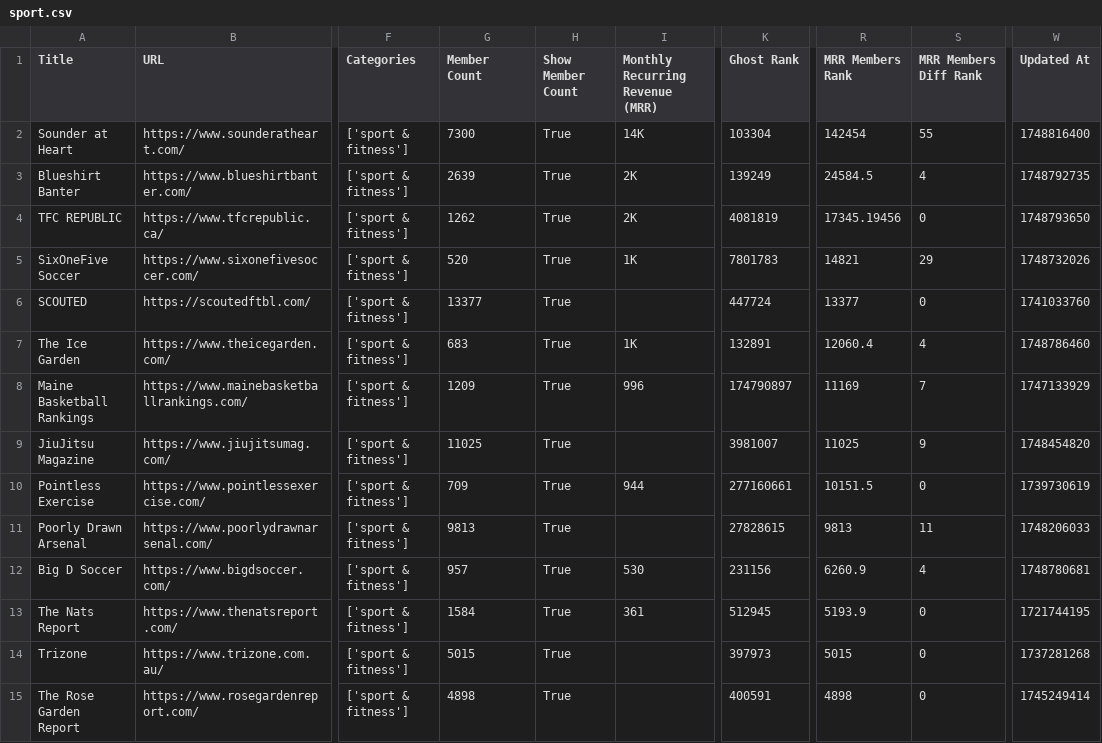
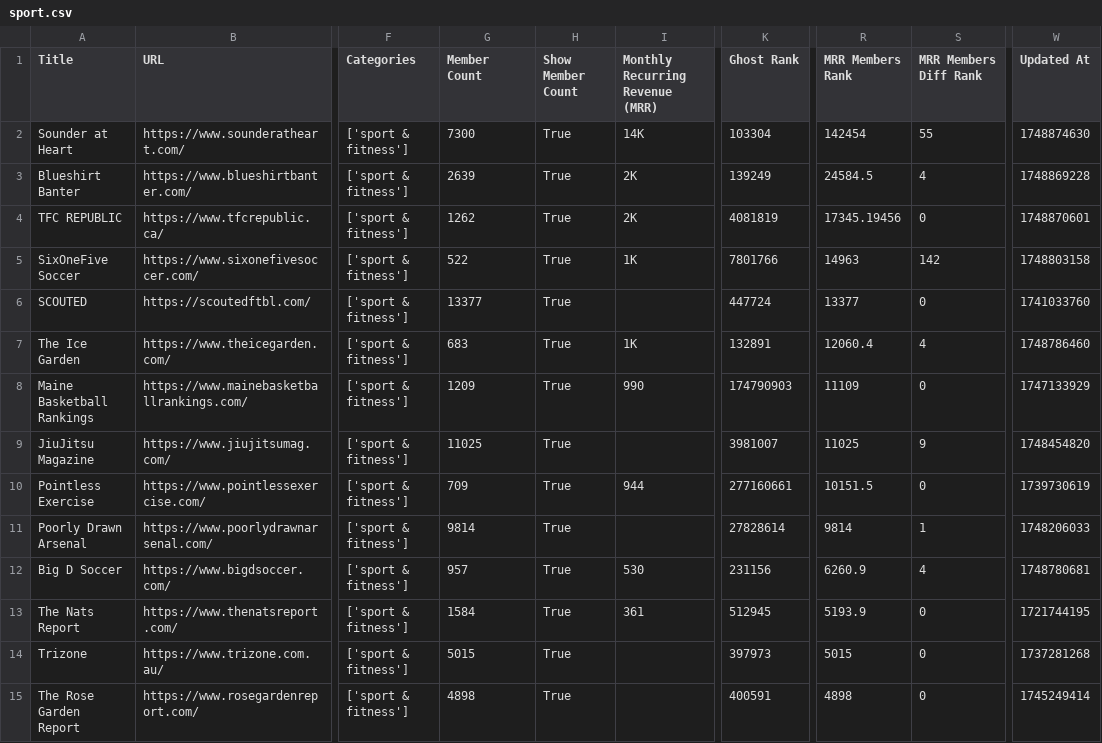
Before and after one commit to TheBoatyMcBoatFace/explore-ghosts, a CSV file: output/sport.csv, drawn as a sheet; only a part is shown, gaps mark what is left out; the diff covers the shown part only; the diff names each change by its address in the sheet, - before the commit and + after, or states it on an @@ line.

```diff
--- a/output/sport.csv
+++ b/output/sport.csv
-W2 (Updated At): 1748816400
+W2 (Updated At): 1748874630
-W3 (Updated At): 1748792735
+W3 (Updated At): 1748869228
-W4 (Updated At): 1748793650
+W4 (Updated At): 1748870601
-G5 (Member Count): 520
+G5 (Member Count): 522
-K5 (Ghost Rank): 7801783
+K5 (Ghost Rank): 7801766
-R5 (MRR Members Rank): 14821
+R5 (MRR Members Rank): 14963
-S5 (MRR Members Diff Rank): 29
+S5 (MRR Members Diff Rank): 142
-W5 (Updated At): 1748732026
+W5 (Updated At): 1748803158
-I8 (Monthly Recurring Revenue (MRR)): 996
+I8 (Monthly Recurring Revenue (MRR)): 990
-K8 (Ghost Rank): 174790897
+K8 (Ghost Rank): 174790903
-R8 (MRR Members Rank): 11169
+R8 (MRR Members Rank): 11109
-S8 (MRR Members Diff Rank): 7
+S8 (MRR Members Diff Rank): 0
-G11 (Member Count): 9813
+G11 (Member Count): 9814
-K11 (Ghost Rank): 27828615
+K11 (Ghost Rank): 27828614
-R11 (MRR Members Rank): 9813
+R11 (MRR Members Rank): 9814
-S11 (MRR Members Diff Rank): 11
+S11 (MRR Members Diff Rank): 1
```
Also changed, not shown: 1 added row and 15 edited cells elsewhere in this file, output/business.csv, output/culture.csv, 30 other files.
